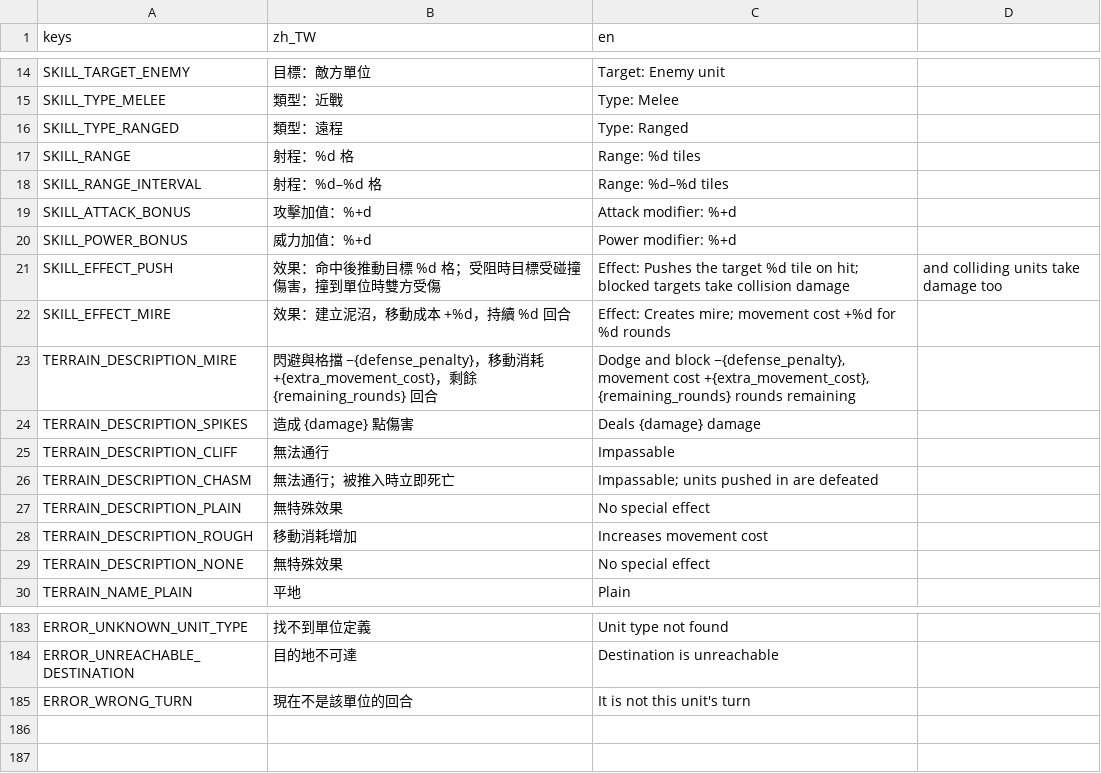
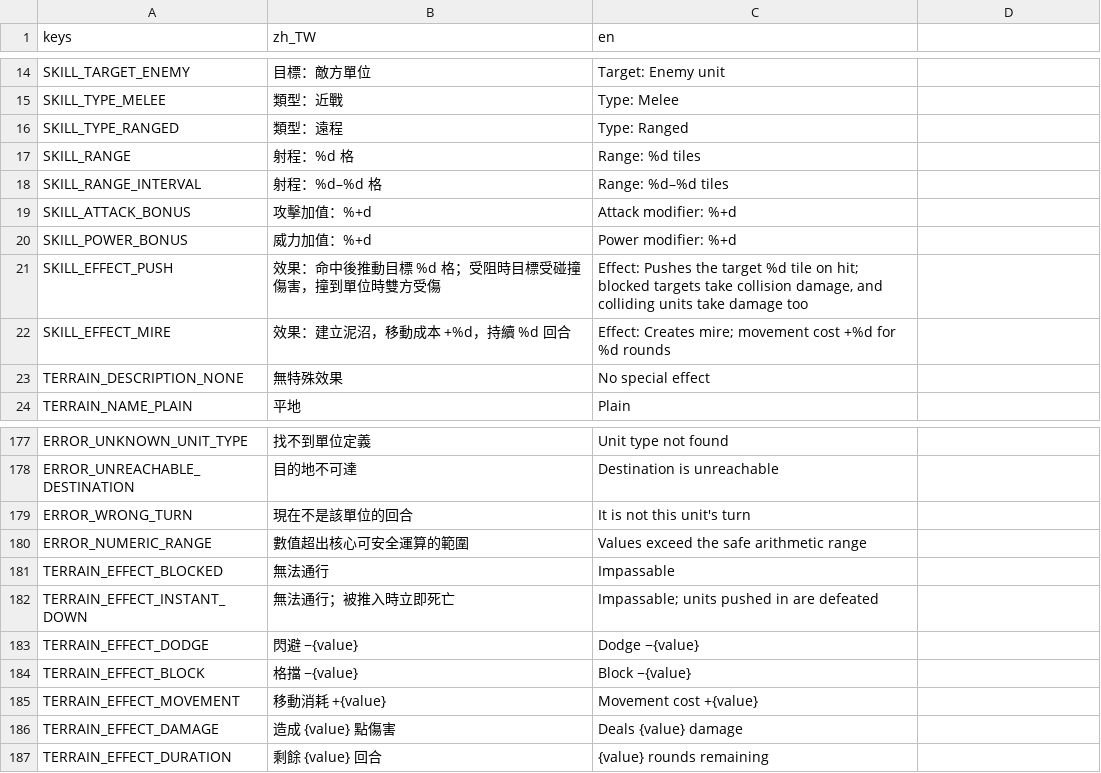
Before and after one commit to raymond-chia/tools, a CSV file: godot/translations/battle.csv, drawn as a sheet; only a part is shown, gaps mark what is left out.

Commit message:
fix terrain interactions, skill targeting, movement budgets, and numeric validation

```diff
--- a/godot/translations/battle.csv
+++ b/godot/translations/battle.csv
@@ -20,10 +20,4 @@ SKILL_ATTACK_BONUS,攻擊加值：%+d,Attack modifier: %+d
 SKILL_POWER_BONUS,威力加值：%+d,Power modifier: %+d
-SKILL_EFFECT_PUSH,效果：命中後推動目標 %d 格；受阻時目標受碰撞傷害，撞到單位時雙方受傷,Effect: Pushes the target %d tile on hit; blocked targets take collision damage, and colliding units take damage too
+SKILL_EFFECT_PUSH,效果：命中後推動目標 %d 格；受阻時目標受碰撞傷害，撞到單位時雙方受傷,"Effect: Pushes the target %d tile on hit; blocked targets take collision damage, and colliding units take damage too"
 SKILL_EFFECT_MIRE,效果：建立泥沼，移動成本 +%d，持續 %d 回合,Effect: Creates mire; movement cost +%d for %d rounds
-TERRAIN_DESCRIPTION_MIRE,閃避與格擋 −{defense_penalty}，移動消耗 +{extra_movement_cost}，剩餘 {remaining_rounds} 回合,"Dodge and block −{defense_penalty}, movement cost +{extra_movement_cost}, {remaining_rounds} rounds remaining"
-TERRAIN_DESCRIPTION_SPIKES,造成 {damage} 點傷害,Deals {damage} damage
-TERRAIN_DESCRIPTION_CLIFF,無法通行,Impassable
-TERRAIN_DESCRIPTION_CHASM,無法通行；被推入時立即死亡,Impassable; units pushed in are defeated
-TERRAIN_DESCRIPTION_PLAIN,無特殊效果,No special effect
-TERRAIN_DESCRIPTION_ROUGH,移動消耗增加,Increases movement cost
 TERRAIN_DESCRIPTION_NONE,無特殊效果,No special effect
@@ -185 +179,9 @@ ERROR_UNREACHABLE_DESTINATION,目的地不可達,Destination is unreachable
 ERROR_WRONG_TURN,現在不是該單位的回合,It is not this unit's turn
+ERROR_NUMERIC_RANGE,數值超出核心可安全運算的範圍,Values exceed the safe arithmetic range
+TERRAIN_EFFECT_BLOCKED,無法通行,Impassable
+TERRAIN_EFFECT_INSTANT_DOWN,無法通行；被推入時立即死亡,Impassable; units pushed in are defeated
+TERRAIN_EFFECT_DODGE,閃避 −{value},Dodge −{value}
+TERRAIN_EFFECT_BLOCK,格擋 −{value},Block −{value}
+TERRAIN_EFFECT_MOVEMENT,移動消耗 +{value},Movement cost +{value}
+TERRAIN_EFFECT_DAMAGE,造成 {value} 點傷害,Deals {value} damage
+TERRAIN_EFFECT_DURATION,剩餘 {value} 回合,{value} rounds remaining
```
Also changed, not shown: 20 other files.
